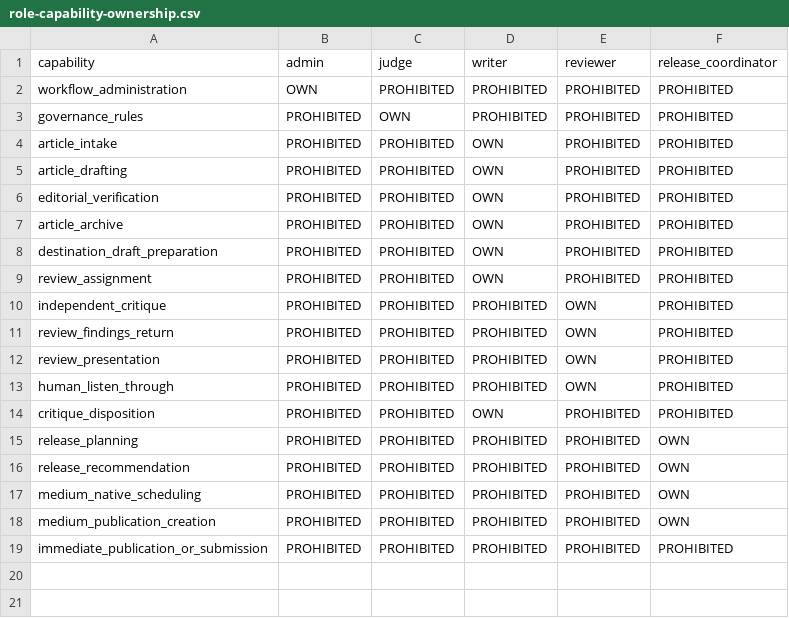
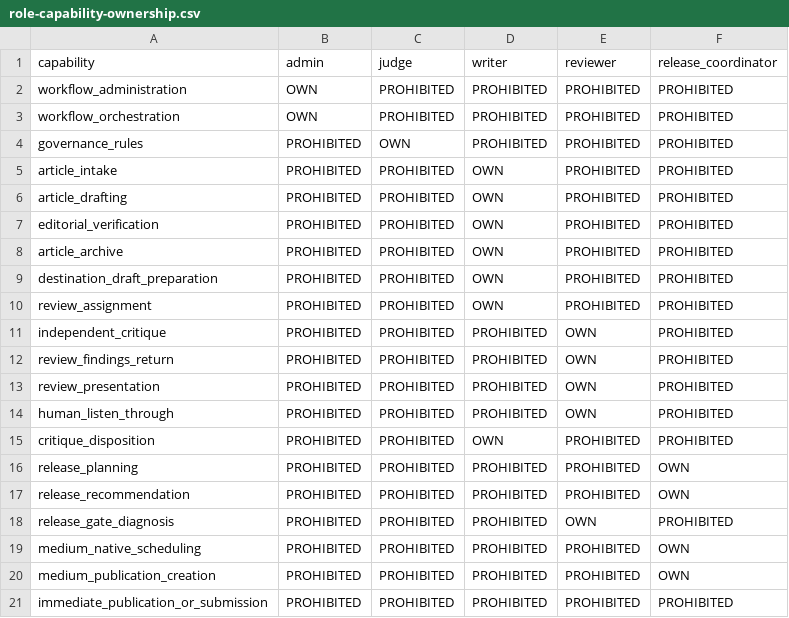
Before and after one commit to starodubtsevconsulting/ai-fleas, a CSV file: ai-workflows/writing/agents/role-capability-ownership.csv, drawn as a sheet; the diff names each change by its address in the sheet, - before the commit and + after, or states it on an @@ line.

```diff
--- a/ai-workflows/writing/agents/role-capability-ownership.csv
+++ b/ai-workflows/writing/agents/role-capability-ownership.csv
+row 3: workflow_orchestration | OWN | PROHIBITED | PROHIBITED | PROHIBITED | PROHIBITED
+row 18: release_gate_diagnosis | PROHIBITED | PROHIBITED | PROHIBITED | OWN | PROHIBITED
```
Also changed, not shown: ai-workflows/writing/agents/role-communication-matrix.csv, 11 other files.
